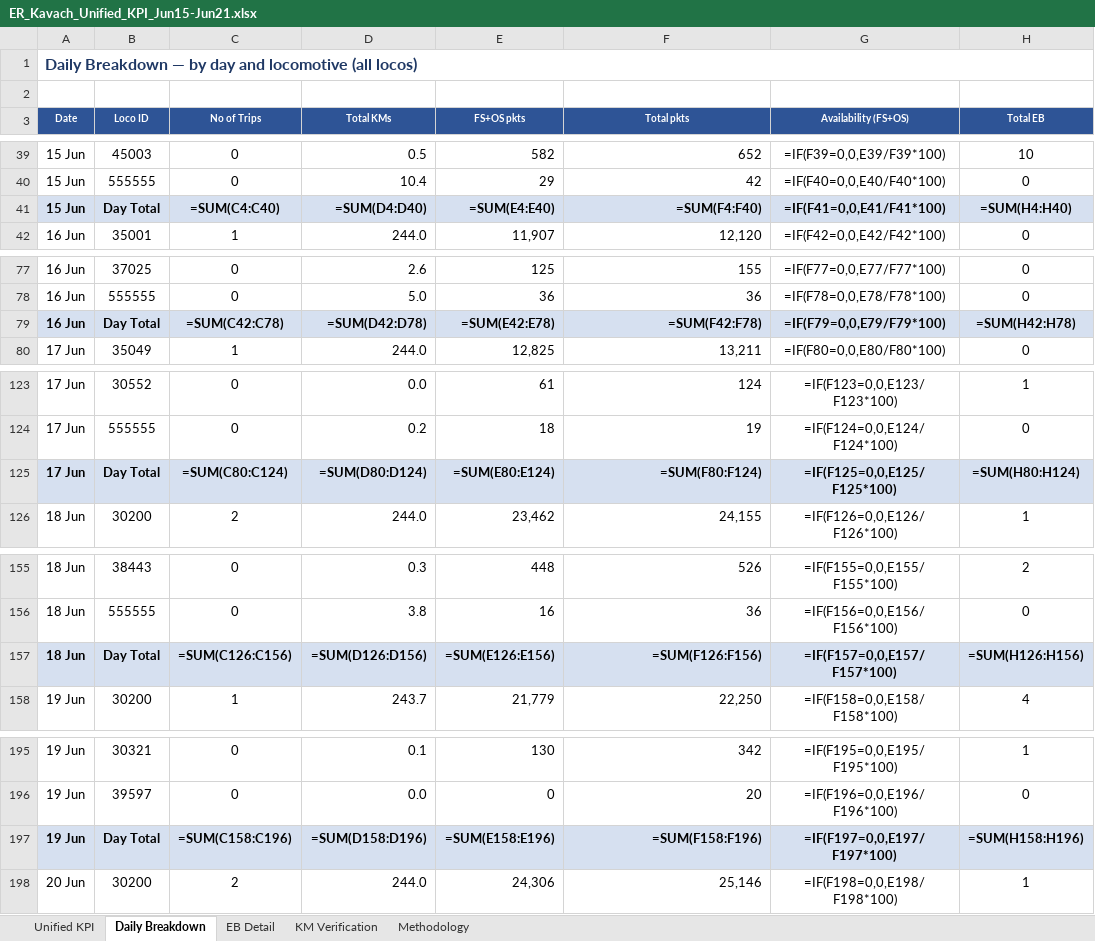
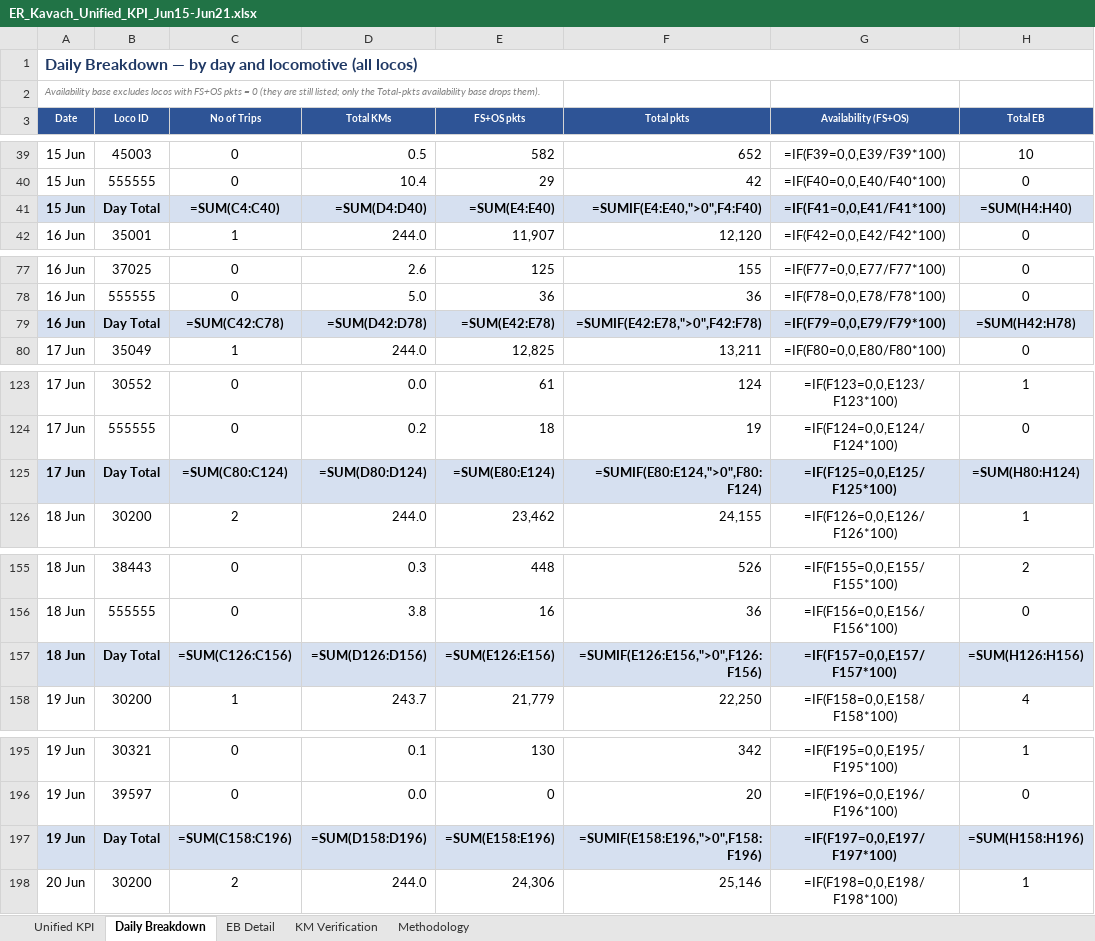
Before and after one commit to PerformanceAnalysisHBL/Availability-KPI-Reports, an Excel workbook: docs/reports/ER_Kavach_Unified_KPI_Jun15-Jun21.xlsx, sheet Daily Breakdown, drawn as a sheet; only a part is shown, gaps mark what is left out; values as stored, in another font and other column widths than the file's, no borders; formulas without a stored value are shown as written; the diff covers the shown part only; the diff names each change by its address in the sheet, - before the commit and + after, or states it on an @@ line.

Commit message:
update ER dashboard data 2026-07-01 11:48

```diff
--- a/docs/reports/ER_Kavach_Unified_KPI_Jun15-Jun21.xlsx (sheet Daily Breakdown)
+++ b/docs/reports/ER_Kavach_Unified_KPI_Jun15-Jun21.xlsx (sheet Daily Breakdown)
-A2 (Date): (empty)
+A2 (Date): Availability base excludes locos with FS+OS pkts = 0 (they are still listed; only the Total-pkts availability base drops them).
-F41 (Total pkts): =SUM(F4:F40)
+F41 (Total pkts): =SUMIF(E4:E40,">0",F4:F40)
-F79 (Total pkts): =SUM(F42:F78)
+F79 (Total pkts): =SUMIF(E42:E78,">0",F42:F78)
-F125 (Total pkts): =SUM(F80:F124)
+F125 (Total pkts): =SUMIF(E80:E124,">0",F80:F124)
-F157 (Total pkts): =SUM(F126:F156)
+F157 (Total pkts): =SUMIF(E126:E156,">0",F126:F156)
-F197 (Total pkts): =SUM(F158:F196)
+F197 (Total pkts): =SUMIF(E158:E196,">0",F158:F196)
```
Also changed, not shown: 2 edited cells elsewhere in this sheet, docs/reports/ER_Kavach_Unified_KPI_Jun1-Jun7.xlsx, docs/reports/ER_Kavach_Unified_KPI_Jun22-Jun28.xlsx, 4 other files.
